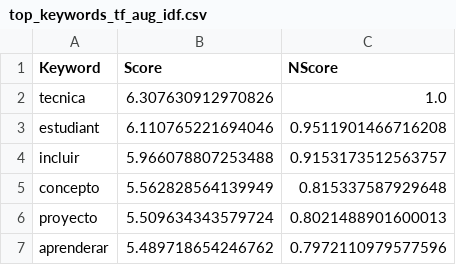
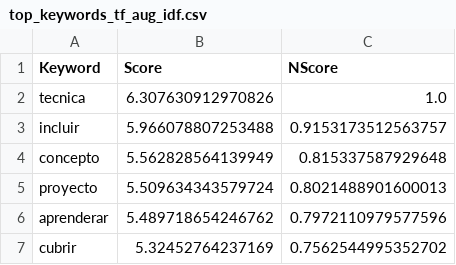
Before and after one commit to Edu-Guerrero/Proyecto_Integrador, a CSV file: Sistema_de_Recomendacion/keywords/espanol/keywords_tf_idf/top_keywords_tf_aug_idf.csv, drawn as a sheet; only a part is shown; the shorter side is filled out with more unchanged rows; the diff names each change by its address in the sheet, - before the commit and + after, or states it on an @@ line.

```diff
--- a/Sistema_de_Recomendacion/keywords/espanol/keywords_tf_idf/top_keywords_tf_aug_idf.csv
+++ b/Sistema_de_Recomendacion/keywords/espanol/keywords_tf_idf/top_keywords_tf_aug_idf.csv
-row 3: estudiant | 6.110765221694046 | 0.9511901466716208
```
Also changed, not shown: Sistema_de_Recomendacion/keywords/espanol/keywords_tf_idf/top_keywords_tf.csv, Sistema_de_Recomendacion/keywords/espanol/keywords_tf_idf/top_keywords_tf_aug_idf_prob.csv, 20 other files.
